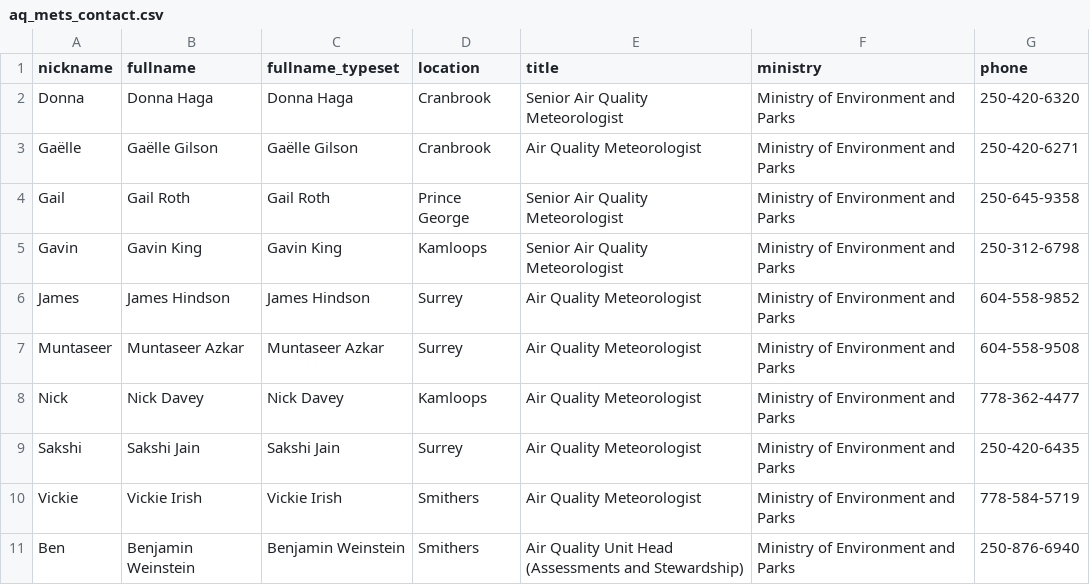
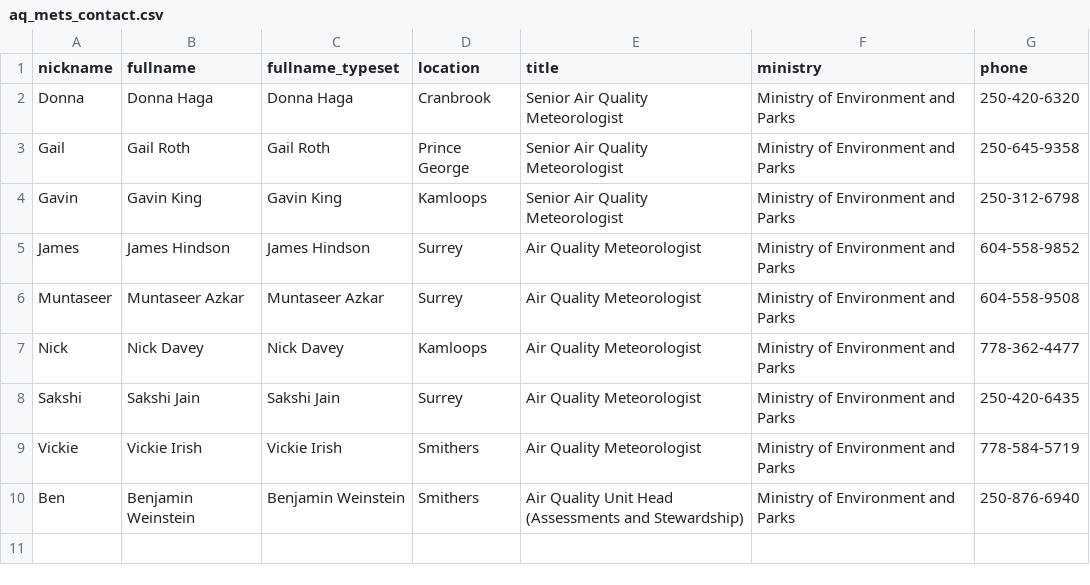
Before and after one commit to bcgov/aqwarnings_shiny, a CSV file: data/raw/aq_mets_contact.csv, drawn as a sheet; the diff names each change by its address in the sheet, - before the commit and + after, or states it on an @@ line.

Commit message:
Update aq_mets_contact.csv
removing Gaëlle - last day with the team is May 9th

```diff
--- a/data/raw/aq_mets_contact.csv
+++ b/data/raw/aq_mets_contact.csv
-row 3: Gaëlle | Gaëlle Gilson | Gaëlle Gilson | Cranbrook | Air Quality Meteorologist | Ministry of Environment and Parks | 250-420-6271
```
